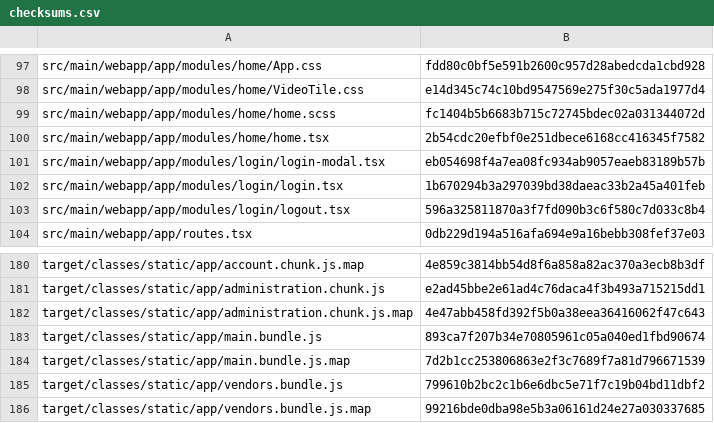
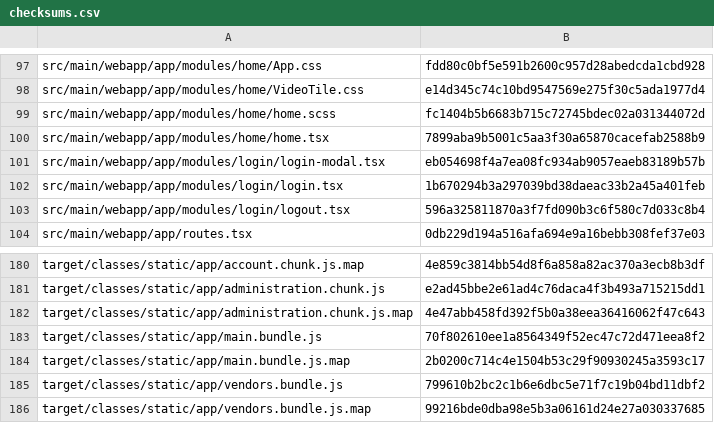
Before and after one commit to CAMP-team/FullStack-Campr, a CSV file: target/checksums.csv, drawn as a sheet; only a part is shown, gaps mark what is left out.

```diff
--- a/target/checksums.csv
+++ b/target/checksums.csv
@@ -99,3 +99,3 @@ src/main/webapp/app/modules/home/VideoTile.css,e14d345c74c10bd9547569e275f30c5ad
 src/main/webapp/app/modules/home/home.scss,fc1404b5b6683b715c72745bdec02a031344072d
-src/main/webapp/app/modules/home/home.tsx,2b54cdc20efbf0e251dbece6168cc416345f7582
+src/main/webapp/app/modules/home/home.tsx,7899aba9b5001c5aa3f30a65870cacefab2588b9
 src/main/webapp/app/modules/login/login-modal.tsx,eb054698f4a7ea08fc934ab9057eaeb83189b57b
@@ -182,4 +182,4 @@ target/classes/static/app/administration.chunk.js,e2ad45bbe2e61ad4c76daca4f3b493
 target/classes/static/app/administration.chunk.js.map,4e47abb458fd392f5b0a38eea36416062f47c643
-target/classes/static/app/main.bundle.js,893ca7f207b34e70805961c05a040ed1fbd90674
-target/classes/static/app/main.bundle.js.map,7d2b1cc253806863e2f3c7689f7a81d796671539
+target/classes/static/app/main.bundle.js,70f802610ee1a8564349f52ec47c72d471eea8f2
+target/classes/static/app/main.bundle.js.map,2b0200c714c4e1504b53c29f90930245a3593c17
 target/classes/static/app/vendors.bundle.js,799610b2bc2c1b6e6dbc5e71f7c19b04bd11dbf2
```
Also changed, not shown: 12 other files.
